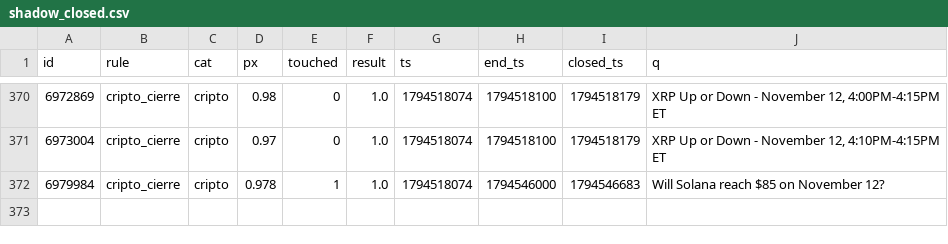
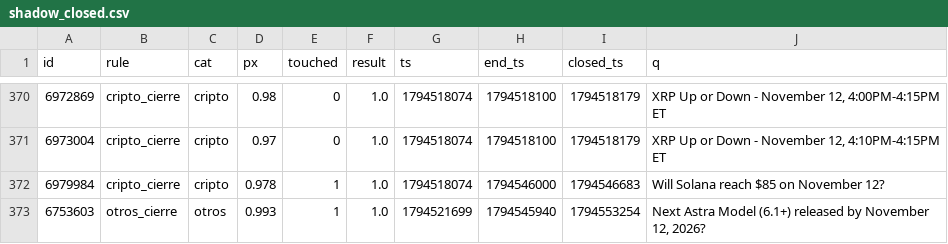
Before and after one commit to changelcerdajr-svg/changelpina, a CSV file: sweeper/data/paper/shadow_closed.csv, drawn as a sheet; only a part is shown, gaps mark what is left out.

```diff
--- a/sweeper/data/paper/shadow_closed.csv
+++ b/sweeper/data/paper/shadow_closed.csv
@@ -372 +372,2 @@ id,rule,cat,px,touched,result,ts,end_ts,closed_ts,q
 6979984,cripto_cierre,cripto,0.978,1,1.0,1794518074,1794546000,1794546683,Will Solana reach $85 on November 12?
+6753603,otros_cierre,otros,0.993,1,1.0,1794521699,1794545940,1794553254,"Next Astra Model (6.1+) released by November 12, 2026?"
```
Also changed, not shown: 4 other files.
